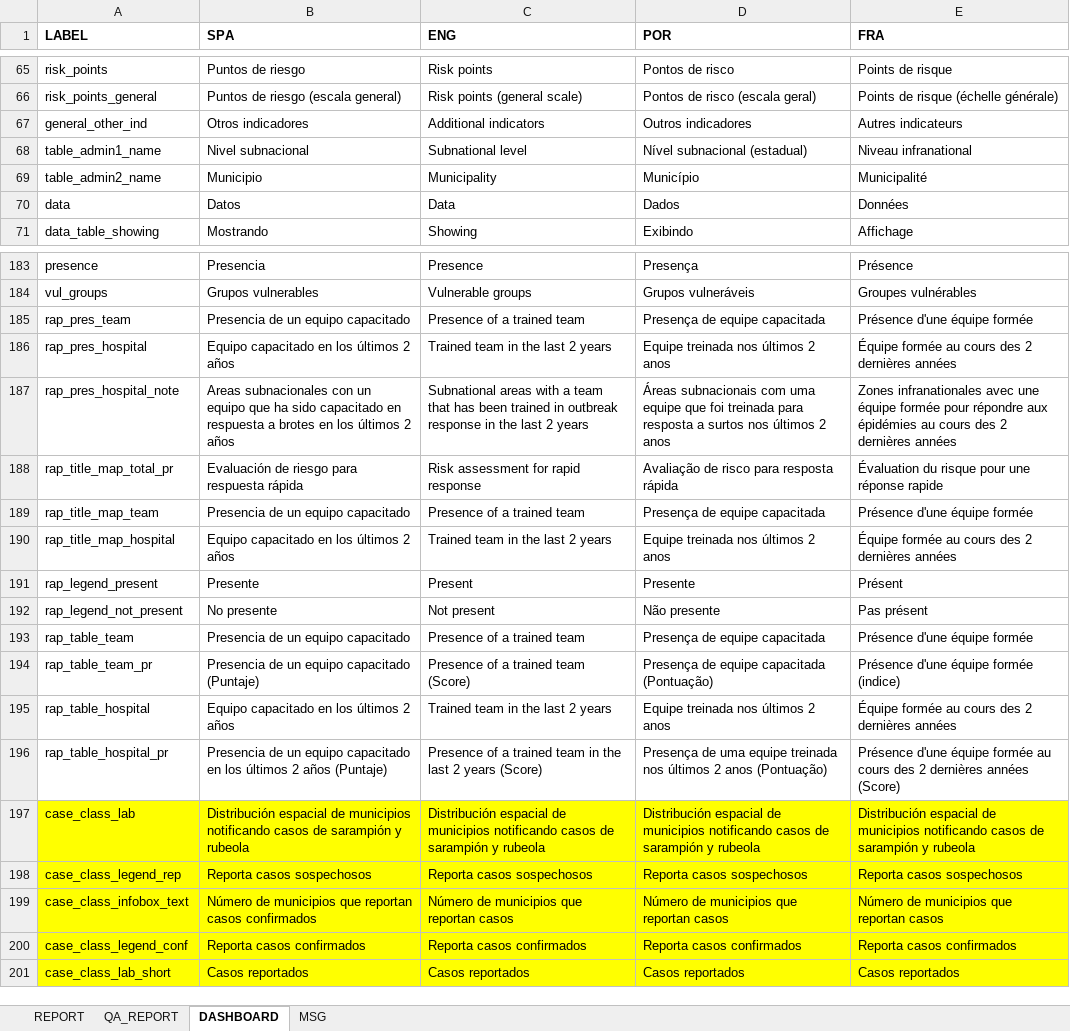
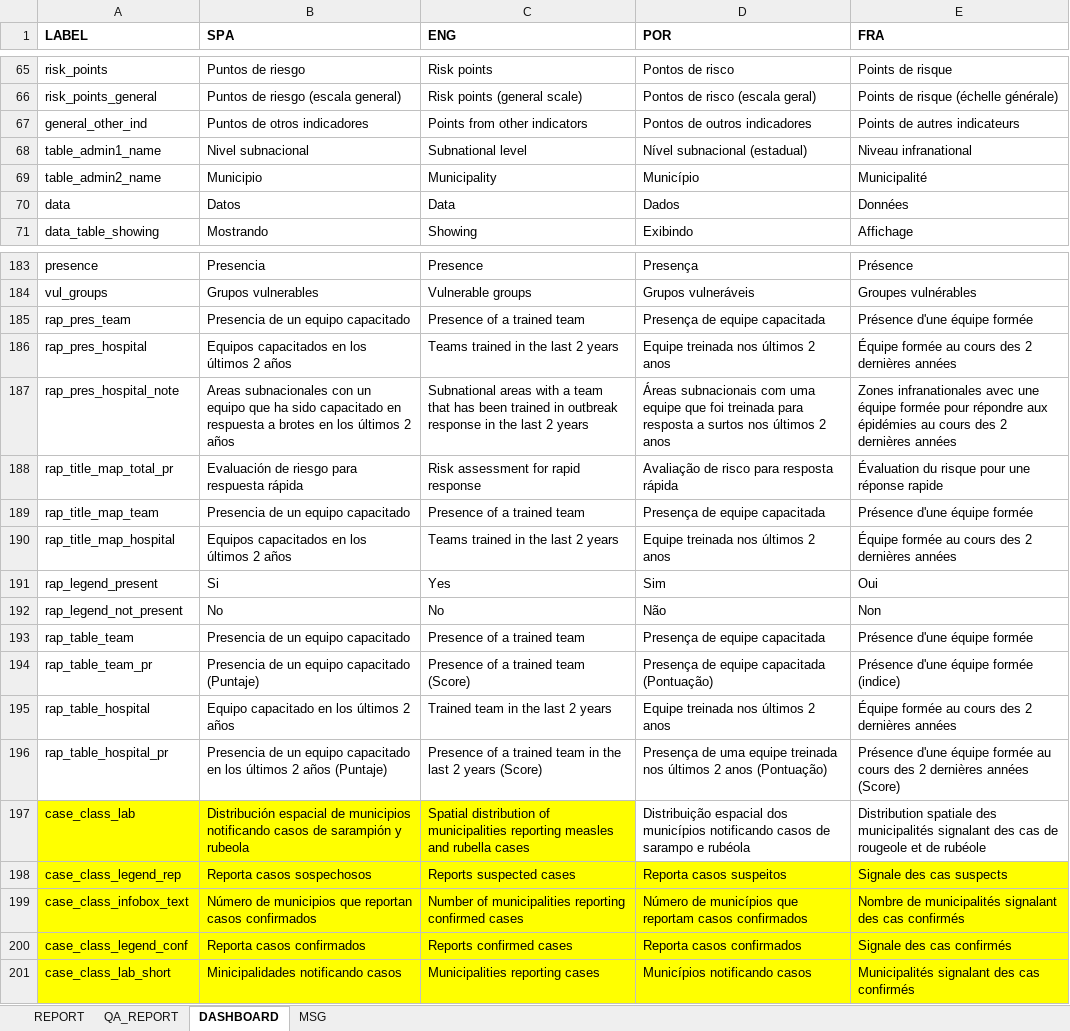
Before and after one commit to IM-Data-PAHO/mr-risk-assessment, an Excel workbook: src/R/translations.xlsx, sheet DASHBOARD, drawn as a sheet; only a part is shown, gaps mark what is left out; values as stored, in another font and other column widths than the file's, no borders; the diff covers the shown part only; the diff names each change by its address in the sheet, - before the commit and + after, or states it on an @@ line.

Commit message:
Resolved additional issues with graphs and labels

```diff
--- a/src/R/translations.xlsx (sheet DASHBOARD)
+++ b/src/R/translations.xlsx (sheet DASHBOARD)
-B67 (SPA): Otros indicadores
+B67 (SPA): Puntos de otros indicadores
-C67 (ENG): Additional indicators
+C67 (ENG): Points from other indicators
-D67 (POR): Outros indicadores
+D67 (POR): Pontos de outros indicadores
-E67 (FRA): Autres indicateurs
+E67 (FRA): Points de autres indicateurs
-B186 (SPA): Equipo capacitado en los últimos 2 años
+B186 (SPA): Equipos capacitados en los últimos 2 años
-C186 (ENG): Trained team in the last 2 years
+C186 (ENG): Teams trained in the last 2 years
-B190 (SPA): Equipo capacitado en los últimos 2 años
+B190 (SPA): Equipos capacitados en los últimos 2 años
-C190 (ENG): Trained team in the last 2 years
+C190 (ENG): Teams trained in the last 2 years
-B191 (SPA): Presente
+B191 (SPA): Si
-C191 (ENG): Present
+C191 (ENG): Yes
-D191 (POR): Presente
+D191 (POR): Sim
-E191 (FRA): Présent
+E191 (FRA): Oui
-B192 (SPA): No presente
+B192 (SPA): No
-C192 (ENG): Not present
+C192 (ENG): No
-D192 (POR): Não presente
+D192 (POR): Não
-E192 (FRA): Pas présent
+E192 (FRA): Non
-C197 (ENG): Distribución espacial de municipios notificando casos de sarampión y rubeola
+C197 (ENG): Spatial distribution of municipalities reporting measles and rubella cases
-D197 (POR): Distribución espacial de municipios notificando casos de sarampión y rubeola
+D197 (POR): Distribuição espacial dos municípios notificando casos de sarampo e rubéola
-D197:E197 fill: #FFFF00
+D197:E197 fill: none
-E197 (FRA): Distribución espacial de municipios notificando casos de sarampión y rubeola
+E197 (FRA): Distribution spatiale des municipalités signalant des cas de rougeole et de rubéole
-C198 (ENG): Reporta casos sospechosos
+C198 (ENG): Reports suspected cases
-D198 (POR): Reporta casos sospechosos
+D198 (POR): Reporta casos suspeitos
-E198 (FRA): Reporta casos sospechosos
+E198 (FRA): Signale des cas suspects
-C199 (ENG): Número de municipios que reportan casos
+C199 (ENG): Number of municipalities reporting confirmed cases
-D199 (POR): Número de municipios que reportan casos
+D199 (POR): Número de municípios que reportam casos confirmados
-E199 (FRA): Número de municipios que reportan casos
+E199 (FRA): Nombre de municipalités signalant des cas confirmés
-C200 (ENG): Reporta casos confirmados
+C200 (ENG): Reports confirmed cases
-E200 (FRA): Reporta casos confirmados
+E200 (FRA): Signale des cas confirmés
-B201 (SPA): Casos reportados
+B201 (SPA): Minicipalidades notificando casos
-C201 (ENG): Casos reportados
+C201 (ENG): Municipalities reporting cases
-D201 (POR): Casos reportados
+D201 (POR): Municípios notificando casos
-E201 (FRA): Casos reportados
+E201 (FRA): Municipalités signalant des cas confirmés
```
Also changed, not shown: 8 edited cells elsewhere in this sheet, sheet REPORT, src/Data/mmr_results.xlsx, 38 other files.
